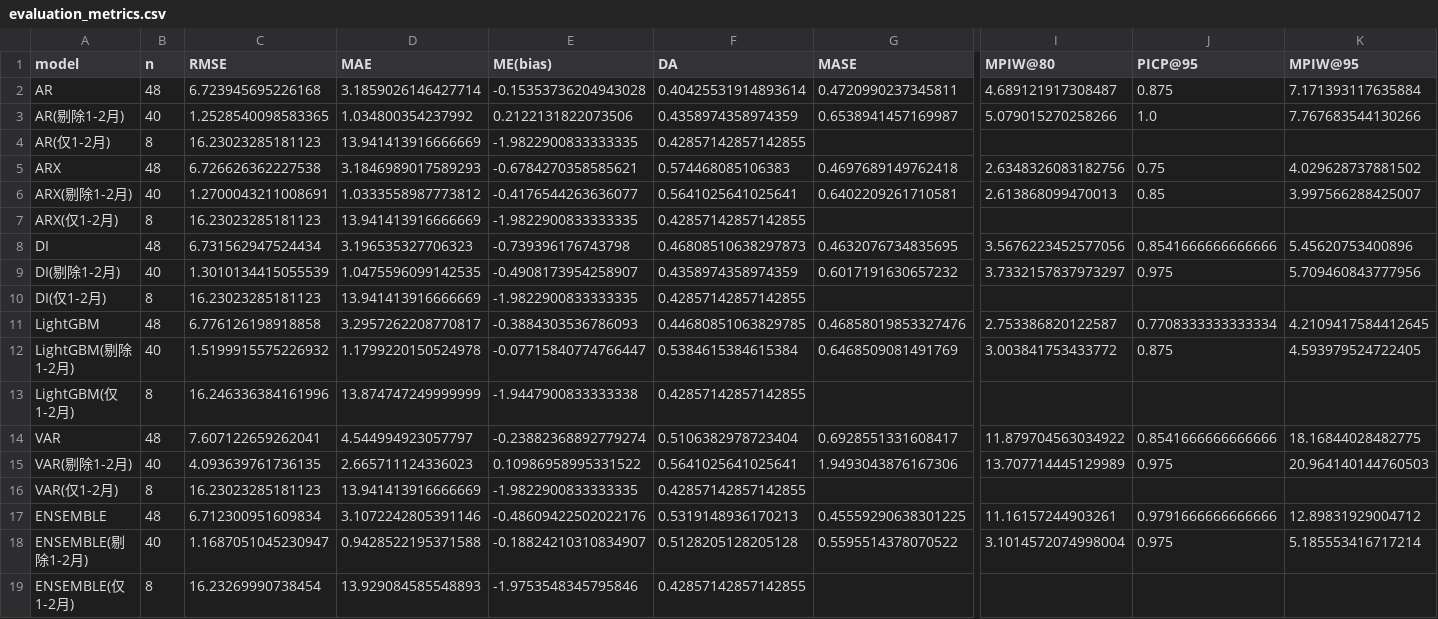
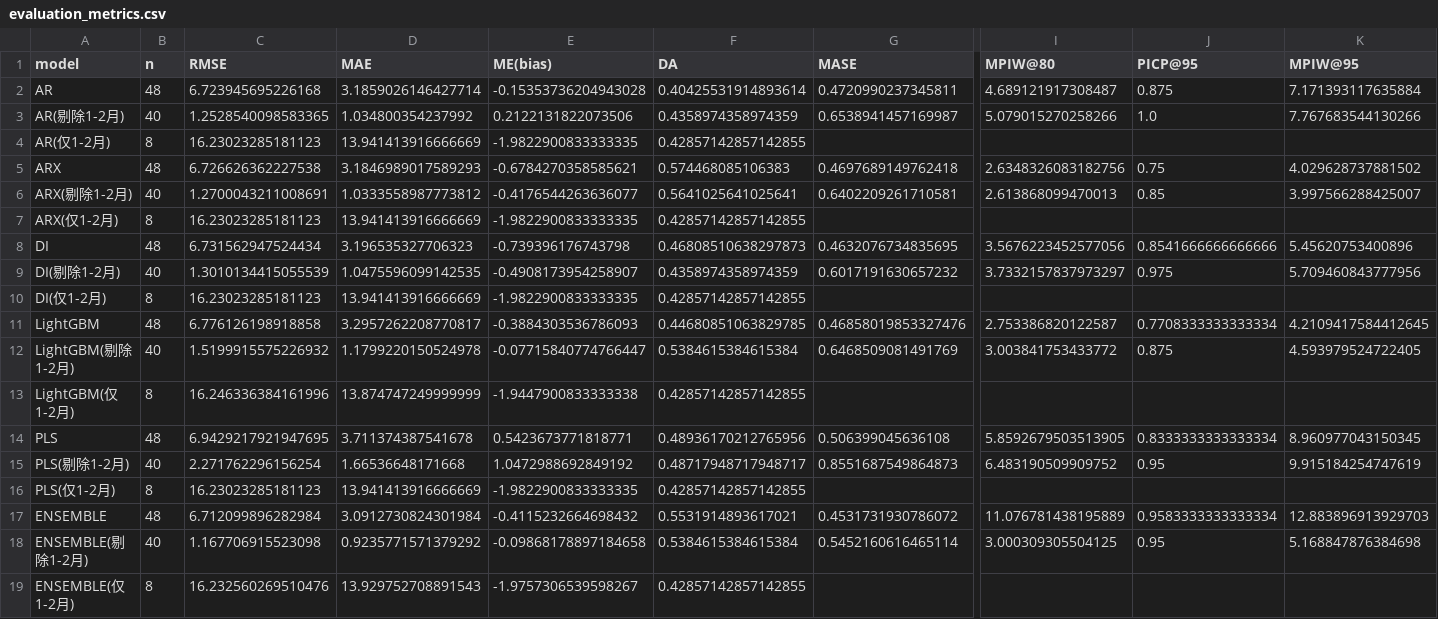
Before and after one commit to 111754ever-dot/Industrial-Forecast, a CSV file: output/evaluation_metrics.csv, drawn as a sheet; only a part is shown, gaps mark what is left out; removed rows and columns are numbered as before the commit, all else as after; rows hold the shown columns only; the diff names each change by its address in the sheet, - before the commit and + after, or states it on an @@ line.

```diff
--- a/output/evaluation_metrics.csv
+++ b/output/evaluation_metrics.csv
-row 14: VAR | 48 | 7.607122659262041 | 4.544994923057797 | -0.23882368892779274 | 0.5106382978723404 | 0.6928551331608417 | 11.879704563034922 | 0.8541666666666666 | 18.16844028482775
-row 15: VAR(剔除1-2月) | 40 | 4.093639761736135 | 2.665711124336023 | 0.10986958995331522 | 0.5641025641025641 | 1.9493043876167306 | 13.707714445129989 | 0.975 | 20.964140144760503
+row 14: PLS | 48 | 6.9429217921947695 | 3.711374387541678 | 0.5423673771818771 | 0.48936170212765956 | 0.506399045636108 | 5.8592679503513905 | 0.8333333333333334 | 8.960977043150345
+row 15: PLS(剔除1-2月) | 40 | 2.271762296156254 | 1.66536648171668 | 1.0472988692849192 | 0.48717948717948717 | 0.8551687549864873 | 6.483190509909752 | 0.95 | 9.915184254747619
-A16 (model): VAR(仅1-2月)
+A16 (model): PLS(仅1-2月)
-C17 (RMSE): 6.712300951609834
+C17 (RMSE): 6.712099896282984
-D17 (MAE): 3.1072242805391146
+D17 (MAE): 3.0912730824301984
-E17 (ME(bias)): -0.48609422502022176
+E17 (ME(bias)): -0.4115232664698432
-F17 (DA): 0.5319148936170213
+F17 (DA): 0.5531914893617021
-G17 (MASE): 0.45559290638301225
+G17 (MASE): 0.4531731930786072
-I17 (MPIW@80): 11.16157244903261
+I17 (MPIW@80): 11.076781438195889
-J17 (PICP@95): 0.9791666666666666
+J17 (PICP@95): 0.9583333333333334
-K17 (MPIW@95): 12.89831929004712
+K17 (MPIW@95): 12.883896913929703
-C18 (RMSE): 1.1687051045230947
+C18 (RMSE): 1.167706915523098
-D18 (MAE): 0.9428522195371588
+D18 (MAE): 0.9235771571379292
-E18 (ME(bias)): -0.18824210310834907
+E18 (ME(bias)): -0.09868178897184658
-F18 (DA): 0.5128205128205128
+F18 (DA): 0.5384615384615384
-G18 (MASE): 0.5595514378070522
+G18 (MASE): 0.5452160616465114
-I18 (MPIW@80): 3.1014572074998004
+I18 (MPIW@80): 3.000309305504125
-J18 (PICP@95): 0.975
+J18 (PICP@95): 0.95
-K18 (MPIW@95): 5.185553416717214
+K18 (MPIW@95): 5.168847876384698
-C19 (RMSE): 16.23269990738454
+C19 (RMSE): 16.232560269510476
-D19 (MAE): 13.929084585548893
+D19 (MAE): 13.929752708891543
-E19 (ME(bias)): -1.9753548345795846
+E19 (ME(bias)): -1.9757306539598267
```
Also changed, not shown: output/backtest_predictions.csv, output/dm_test_vs_benchmark.csv, 6 other files.
